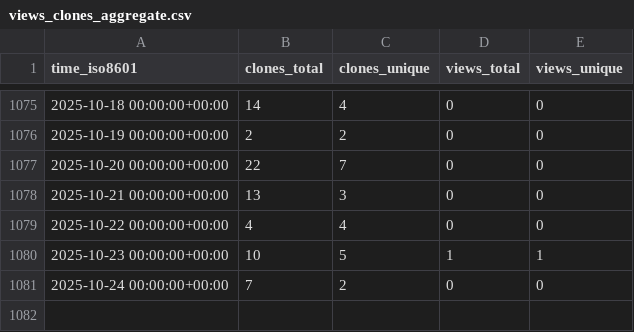
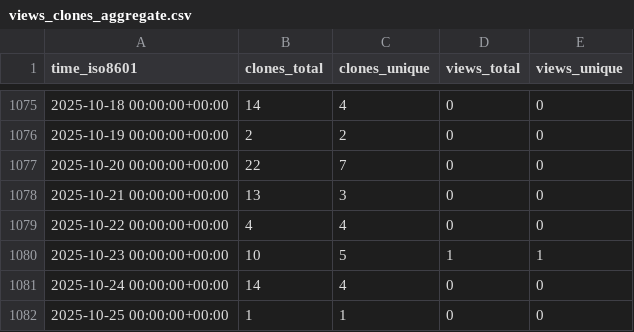
Before and after one commit to EOL/computer-vision-with-EOL-images, a CSV file: aubricot/computer_vision_with_eol_images/ghrs-data/views_clones_aggregate.csv, drawn as a sheet; only a part is shown, gaps mark what is left out.

```diff
--- a/aubricot/computer_vision_with_eol_images/ghrs-data/views_clones_aggregate.csv
+++ b/aubricot/computer_vision_with_eol_images/ghrs-data/views_clones_aggregate.csv
@@ -1080,2 +1080,3 @@ time_iso8601,clones_total,clones_unique,views_total,views_unique
 2025-10-23 00:00:00+00:00,10,5,1,1
-2025-10-24 00:00:00+00:00,7,2,0,0
+2025-10-24 00:00:00+00:00,14,4,0,0
+2025-10-25 00:00:00+00:00,1,1,0,0
```
Also changed, not shown: 1 other file.
